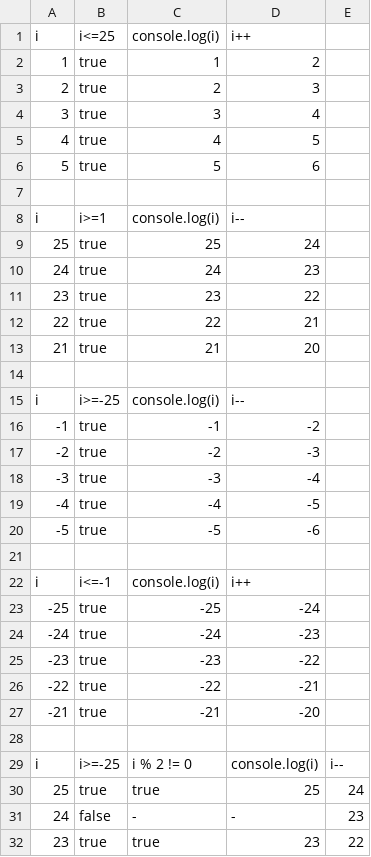
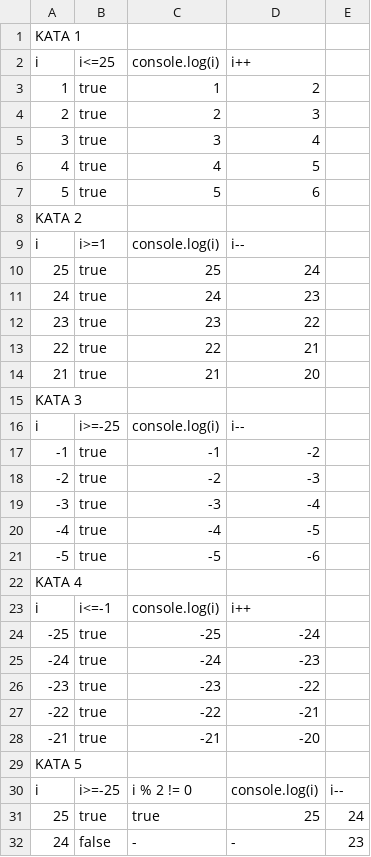
Before and after one commit to Kenzie-Academy-Brasil-Developers/m1-entrega-s3-katas-javascript-3-leonardocarnot, a CSV file: mesa.csv, drawn as a sheet; only a part is shown; the shorter side is filled out with more unchanged rows; addresses are those after the commit; the diff names each change by its address in the sheet, - before the commit and + after, or states it on an @@ line.

Commit message:
arrumando aparência do teste de mesa

```diff
--- a/mesa.csv
+++ b/mesa.csv
+row 1: KATA 1
-A8: (empty)
+A8: KATA 2
-A15: (empty)
+A15: KATA 3
-A22: (empty)
+A22: KATA 4
-A29: (empty)
+A29: KATA 5
```
